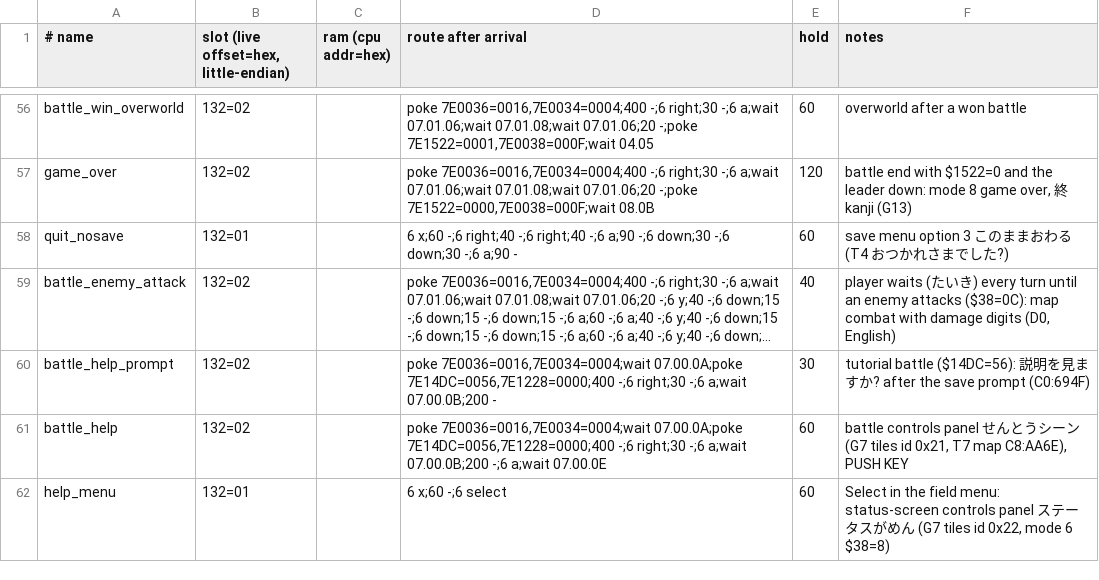
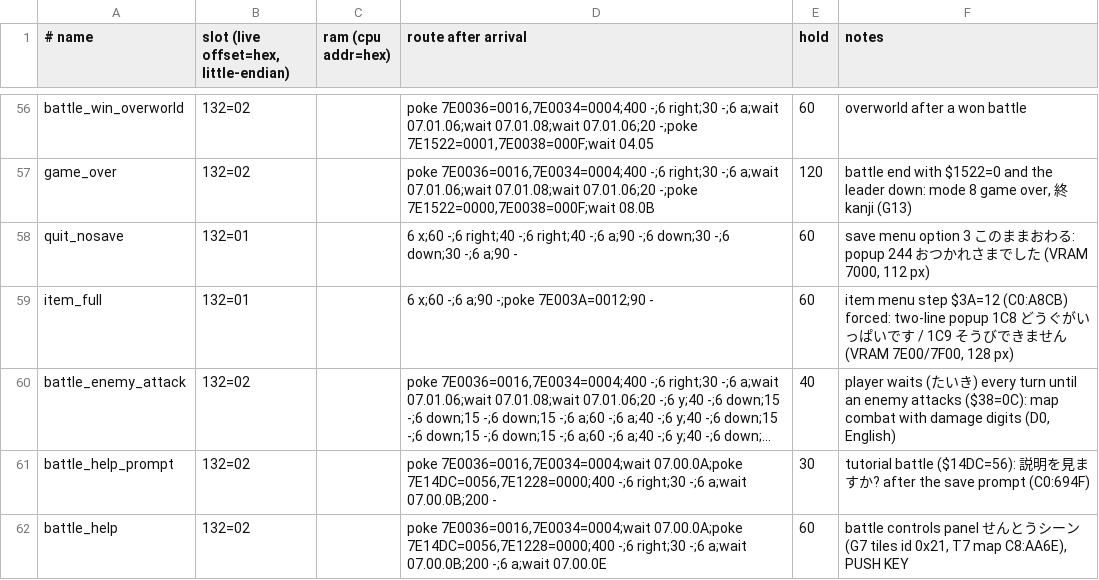
Before and after one commit to minhnhattonthat/heian-fuuunden-en, a TSV file: tools/debug/scenes.tsv, drawn as a sheet; only a part is shown, gaps mark what is left out; the shorter side is filled out with more unchanged rows; long unchanged cells end in …; the diff names each change by its address in the sheet, - before the commit and + after, or states it on an @@ line.

```diff
--- a/tools/debug/scenes.tsv
+++ b/tools/debug/scenes.tsv
-F58 (notes): …まおわる (T4 おつかれさまでした?)
+F58 (notes): …まおわる: popup 244 おつかれさまでした (VRAM 7000, 112 px)
+row 59: item_full | 132=01 |  | 6 x;60 -;6 a;90 -;poke 7E003A=0012;90 - | 60 | item menu step $3A=12 (C0:A8CB) forced: two-line popup 1C8 どうぐがいっぱいです / 1C9 そうびできません (VRAM 7E00/7F00, 128 px)
```
Also changed, not shown: script/C3.tsv, 6 other files.
